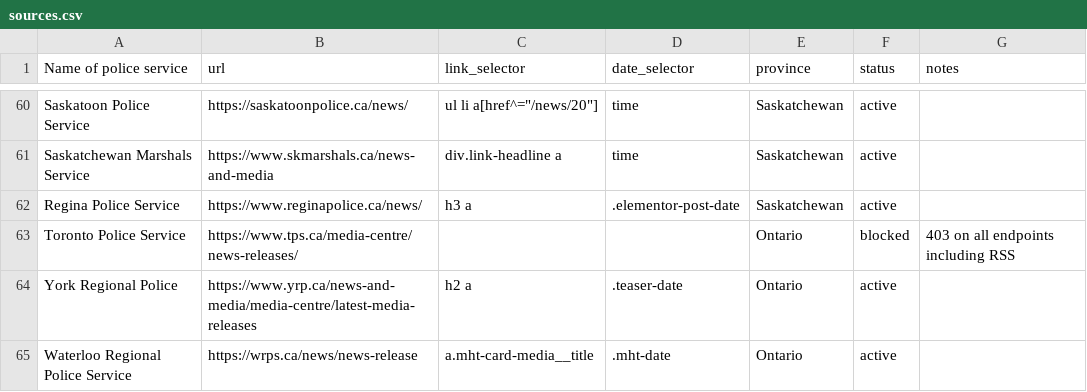
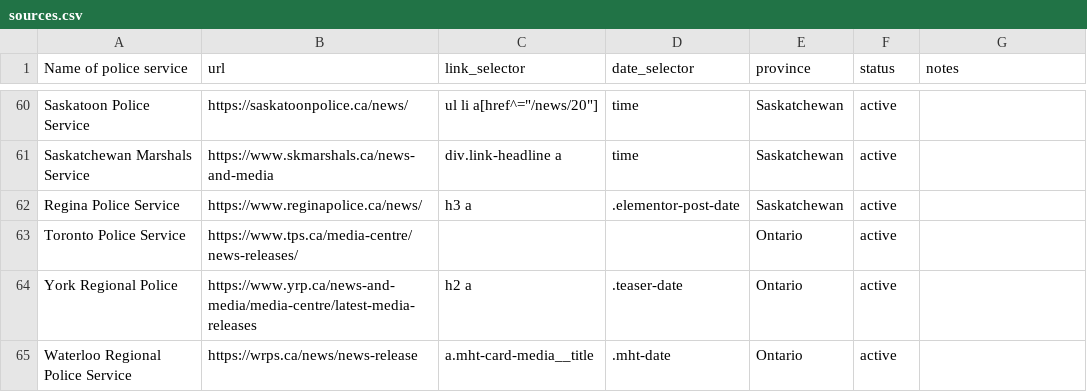
Before and after one commit to dexmcmillan/2026-personal-radioroom, a CSV file: sources.csv, drawn as a sheet; only a part is shown, gaps mark what is left out.

```diff
--- a/sources.csv
+++ b/sources.csv
@@ -62,3 +62,3 @@ Saskatchewan Marshals Service,https://www.skmarshals.ca/news-and-media,div.link-
 Regina Police Service,https://www.reginapolice.ca/news/,h3 a,.elementor-post-date,Saskatchewan,active,
-Toronto Police Service,https://www.tps.ca/media-centre/news-releases/,,,Ontario,blocked,403 on all endpoints including RSS
+Toronto Police Service,https://www.tps.ca/media-centre/news-releases/,,,Ontario,active,
 York Regional Police,https://www.yrp.ca/news-and-media/media-centre/latest-media-releases,h2 a,.teaser-date,Ontario,active,
```
Also changed, not shown: 2 other files.
